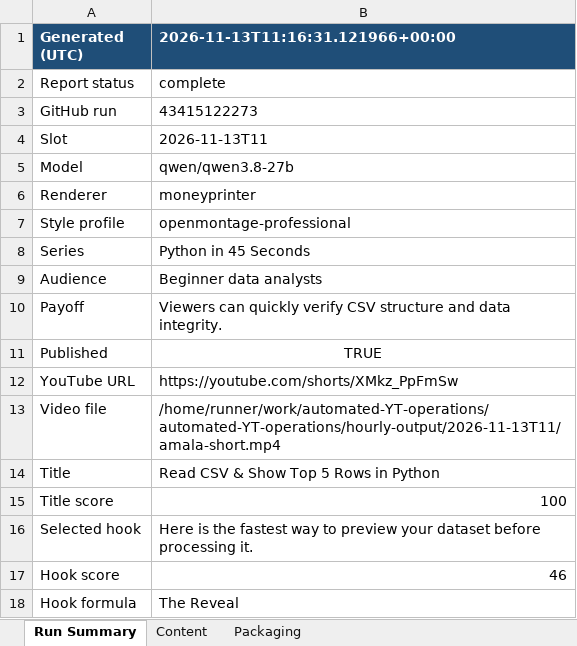
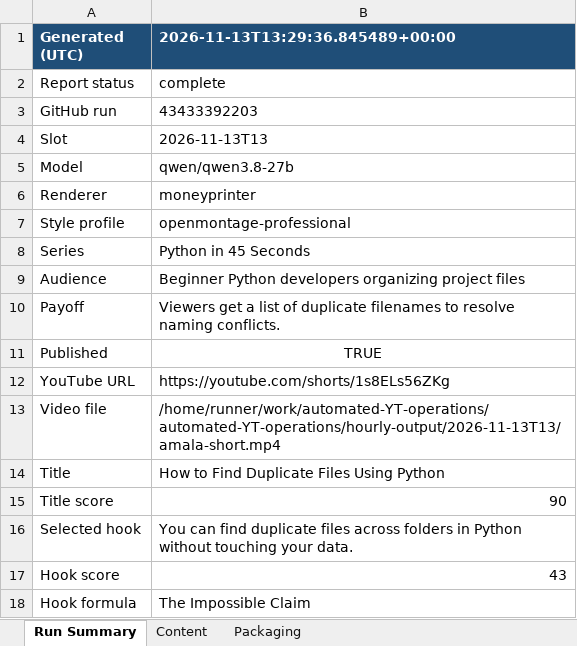
Before and after one commit to amalraj020-a11y/automated-YT-operations, an Excel workbook: reports/latest/amala-operations.xlsx, sheet Run Summary, drawn as a sheet; values as stored, in another font and other column widths than the file's, no borders; the diff names each change by its address in the sheet, - before the commit and + after, or states it on an @@ line.

```diff
--- a/reports/latest/amala-operations.xlsx (sheet Run Summary)
+++ b/reports/latest/amala-operations.xlsx (sheet Run Summary)
-B1: 2026-11-13T11:16:31.121966+00:00
+B1: 2026-11-13T13:29:36.845489+00:00
-B3 (2026-11-13T13:29:36.845489+00:00): 43415122273
+B3 (2026-11-13T13:29:36.845489+00:00): 43433392203
-B4 (2026-11-13T13:29:36.845489+00:00): 2026-11-13T11
+B4 (2026-11-13T13:29:36.845489+00:00): 2026-11-13T13
-B9 (2026-11-13T13:29:36.845489+00:00): Beginner data analysts
+B9 (2026-11-13T13:29:36.845489+00:00): Beginner Python developers organizing project files
-B10 (2026-11-13T13:29:36.845489+00:00): Viewers can quickly verify CSV structure and data integrity.
+B10 (2026-11-13T13:29:36.845489+00:00): Viewers get a list of duplicate filenames to resolve naming conflicts.
-B12 (2026-11-13T13:29:36.845489+00:00): https://youtube.com/shorts/XMkz_PpFmSw
+B12 (2026-11-13T13:29:36.845489+00:00): https://youtube.com/shorts/1s8ELs56ZKg
-B13 (2026-11-13T13:29:36.845489+00:00): /home/runner/work/automated-YT-operations/automated-YT-operations/hourly-output/2026-11-13T11/amala-short.mp4
+B13 (2026-11-13T13:29:36.845489+00:00): /home/runner/work/automated-YT-operations/automated-YT-operations/hourly-output/2026-11-13T13/amala-short.mp4
-B14 (2026-11-13T13:29:36.845489+00:00): Read CSV & Show Top 5 Rows in Python
+B14 (2026-11-13T13:29:36.845489+00:00): How to Find Duplicate Files Using Python
-B15 (2026-11-13T13:29:36.845489+00:00): 100
+B15 (2026-11-13T13:29:36.845489+00:00): 90
-B16 (2026-11-13T13:29:36.845489+00:00): Here is the fastest way to preview your dataset before processing it.
+B16 (2026-11-13T13:29:36.845489+00:00): You can find duplicate files across folders in Python without touching your data.
-B17 (2026-11-13T13:29:36.845489+00:00): 46
+B17 (2026-11-13T13:29:36.845489+00:00): 43
-B18 (2026-11-13T13:29:36.845489+00:00): The Reveal
+B18 (2026-11-13T13:29:36.845489+00:00): The Impossible Claim
```
Also changed, not shown: sheet Packaging, sheet Content.
